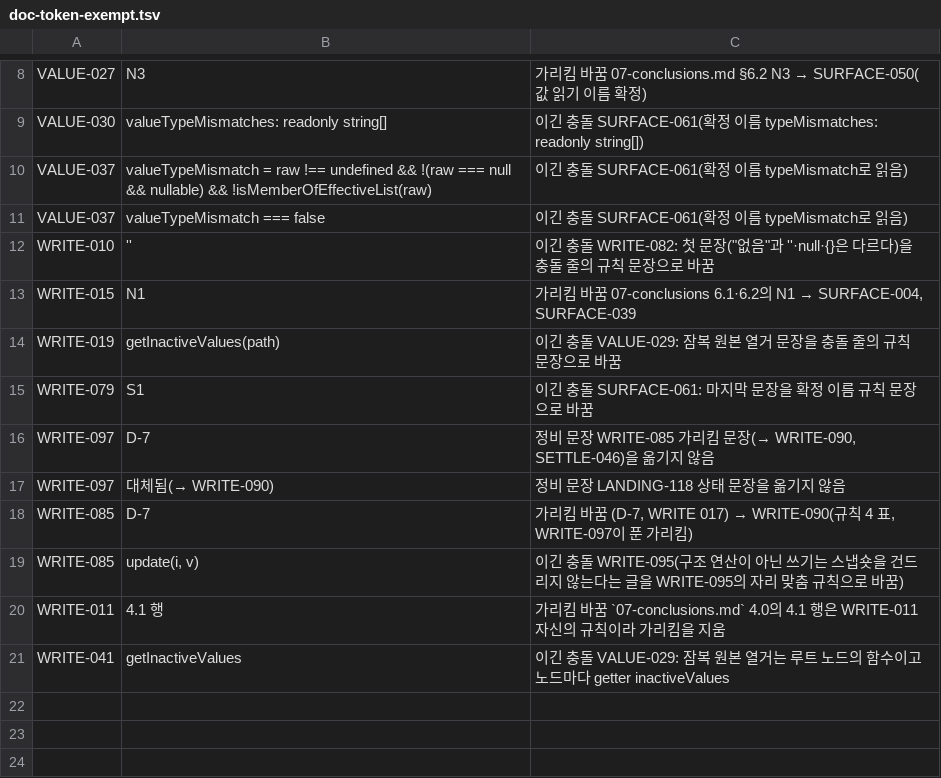
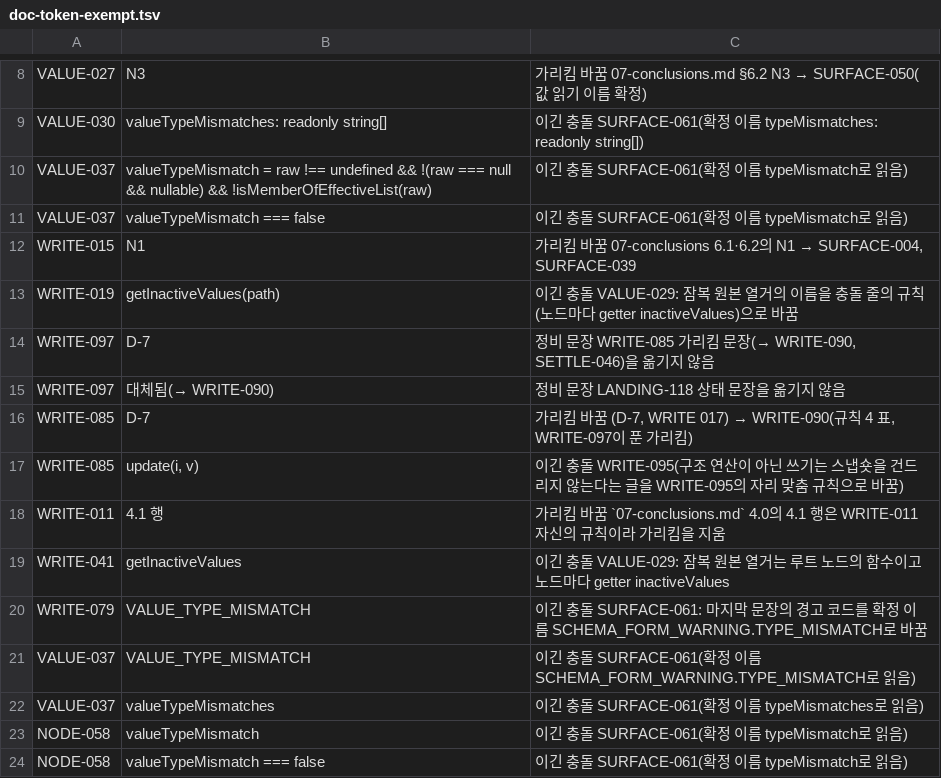
Before and after one commit to vincent-kk/albatrion, a TSV file: packages/canard/schema-form/architecture/ledger/checks/doc-token-exempt.tsv, drawn as a sheet; only a part is shown, gaps mark what is left out.

Commit message:
docs(schema-form): verify design/02 node and value against the ledger
Apply three fix rounds from six chunk verifiers and the ledger manager's rulings: rule-6 conflicts replace only what the winning rule changes, confirmed names replace provisional ones, supplements and gates are carried in full, and the round-21 WRITE-100 rule on focus-out trim is added. doc-coverage reports 149 NODE, VALUE and WRITE items with no problems; the stage log records the rule-6 policy and the ledger gaps found.

```diff
--- a/packages/canard/schema-form/architecture/ledger/checks/doc-token-exempt.tsv
+++ b/packages/canard/schema-form/architecture/ledger/checks/doc-token-exempt.tsv
@@ -11,6 +11,4 @@ VALUE-037	valueTypeMismatch = raw !== undefined && !(raw === null && nullable) &
 VALUE-037	valueTypeMismatch === false	이긴 충돌 SURFACE-061(확정 이름 typeMismatch로 읽음)
-WRITE-010	''	이긴 충돌 WRITE-082: 첫 문장("없음"과 ''·null·{}은 다르다)을 충돌 줄의 규칙 문장으로 바꿈
 WRITE-015	N1	가리킴 바꿈 07-conclusions 6.1·6.2의 N1 → SURFACE-004, SURFACE-039
-WRITE-019	getInactiveValues(path)	이긴 충돌 VALUE-029: 잠복 원본 열거 문장을 충돌 줄의 규칙 문장으로 바꿈
-WRITE-079	S1	이긴 충돌 SURFACE-061: 마지막 문장을 확정 이름 규칙 문장으로 바꿈
+WRITE-019	getInactiveValues(path)	이긴 충돌 VALUE-029: 잠복 원본 열거의 이름을 충돌 줄의 규칙(노드마다 getter inactiveValues)으로 바꿈
 WRITE-097	D-7	정비 문장 WRITE-085 가리킴 문장(→ WRITE-090, SETTLE-046)을 옮기지 않음
@@ -21 +19,6 @@ WRITE-011	4.1 행	가리킴 바꿈 `07-conclusions.md` 4.0의 4.1 행은 WRITE-0
 WRITE-041	getInactiveValues	이긴 충돌 VALUE-029: 잠복 원본 열거는 루트 노드의 함수이고 노드마다 getter inactiveValues
+WRITE-079	VALUE_TYPE_MISMATCH	이긴 충돌 SURFACE-061: 마지막 문장의 경고 코드를 확정 이름 SCHEMA_FORM_WARNING.TYPE_MISMATCH로 바꿈
+VALUE-037	VALUE_TYPE_MISMATCH	이긴 충돌 SURFACE-061(확정 이름 SCHEMA_FORM_WARNING.TYPE_MISMATCH로 읽음)
+VALUE-037	valueTypeMismatches	이긴 충돌 SURFACE-061(확정 이름 typeMismatches로 읽음)
+NODE-058	valueTypeMismatch	이긴 충돌 SURFACE-061(확정 이름 typeMismatch로 읽음)
+NODE-058	valueTypeMismatch === false	이긴 충돌 SURFACE-061(확정 이름 typeMismatch로 읽음)
```
Also changed, not shown: 3 other files.
